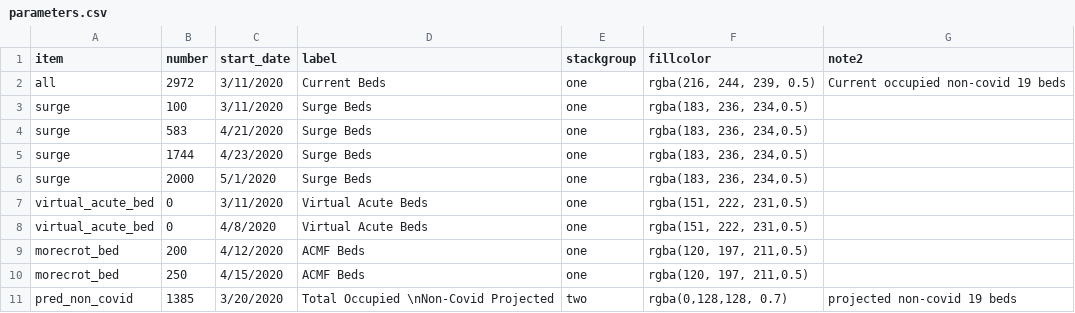
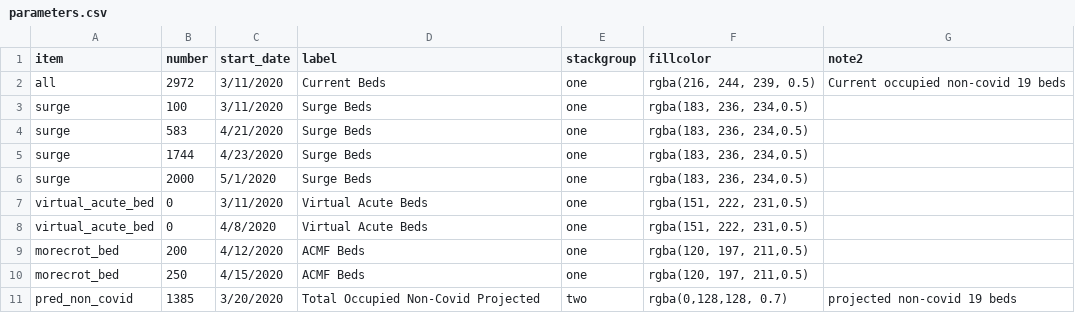
Before and after one commit to philturk/CURVE, a CSV file: parameters.csv, drawn as a sheet.

Commit message:
Update parameters.csv

```diff
--- a/parameters.csv
+++ b/parameters.csv
@@ -10,2 +10,2 @@ morecrot_bed,200,4/12/2020,ACMF Beds,one,"rgba(120, 197, 211,0.5)",
 morecrot_bed,250,4/15/2020,ACMF Beds,one,"rgba(120, 197, 211,0.5)",
-pred_non_covid,1385,3/20/2020,Total Occupied \nNon-Covid Projected,two,"rgba(0,128,128, 0.7)",projected non-covid 19 beds
+pred_non_covid,1385,3/20/2020,Total Occupied Non-Covid Projected,two,"rgba(0,128,128, 0.7)",projected non-covid 19 beds
```
